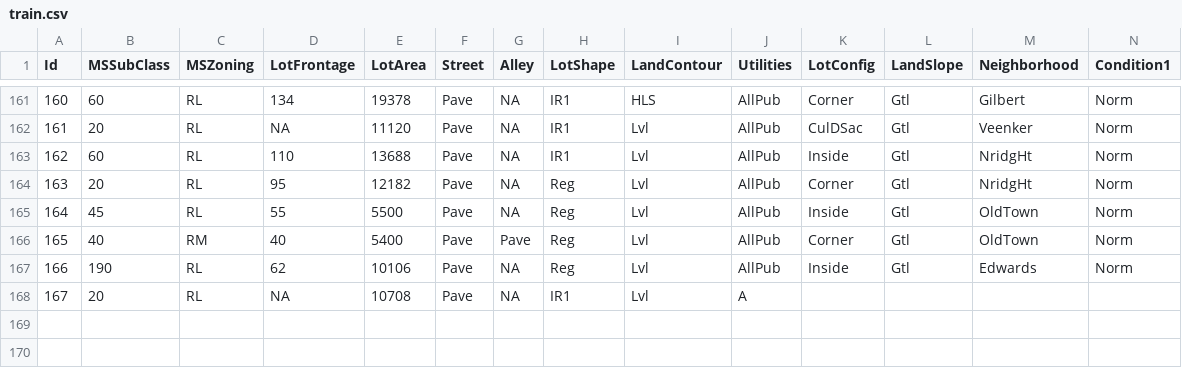
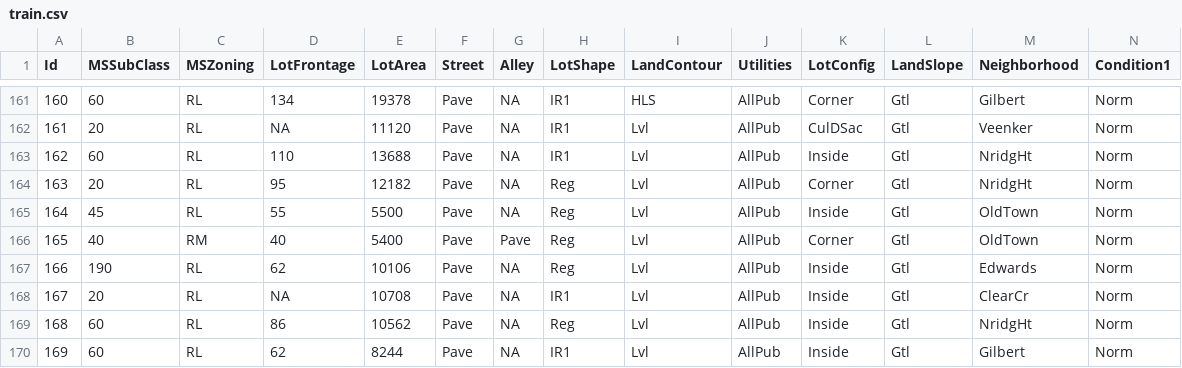
Before and after one commit to alioaza/-Architicture-Seminars-Msc-2nd-, a CSV file: train.csv, drawn as a sheet; only a part is shown, gaps mark what is left out; removed rows and columns are numbered as before the commit, all else as after; rows hold the shown columns only; the diff names each change by its address in the sheet, - before the commit and + after, or states it on an @@ line.

```diff
--- a/train.csv
+++ b/train.csv
-row 168: 167 | 20 | RL | NA | 10708 | Pave | NA | IR1 | Lvl | A
+row 168: 167 | 20 | RL | NA | 10708 | Pave | NA | IR1 | Lvl | AllPub | Inside | Gtl | ClearCr | Norm
+row 169: 168 | 60 | RL | 86 | 10562 | Pave | NA | Reg | Lvl | AllPub | Inside | Gtl | NridgHt | Norm
+row 170: 169 | 60 | RL | 62 | 8244 | Pave | NA | IR1 | Lvl | AllPub | Inside | Gtl | Gilbert | Norm
```
